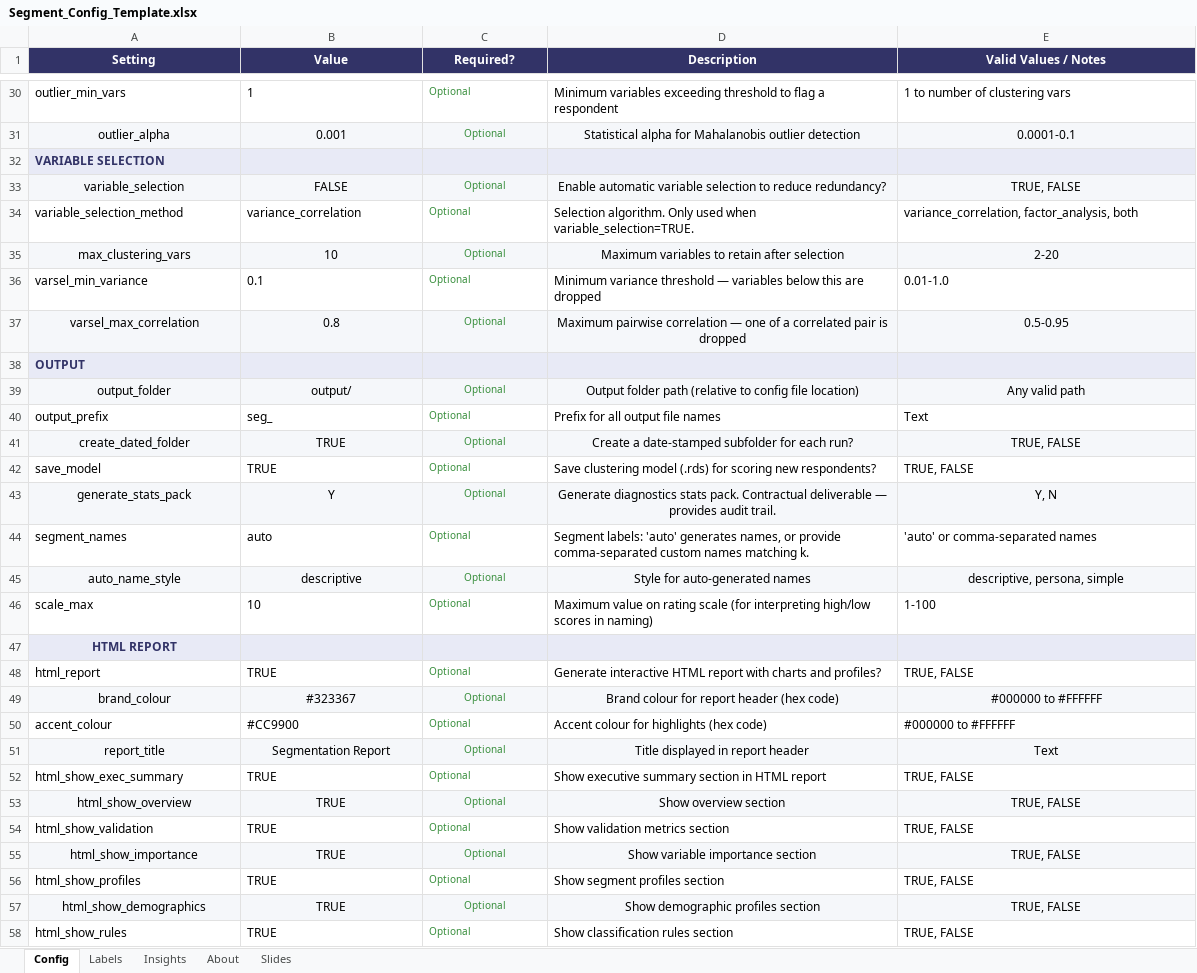
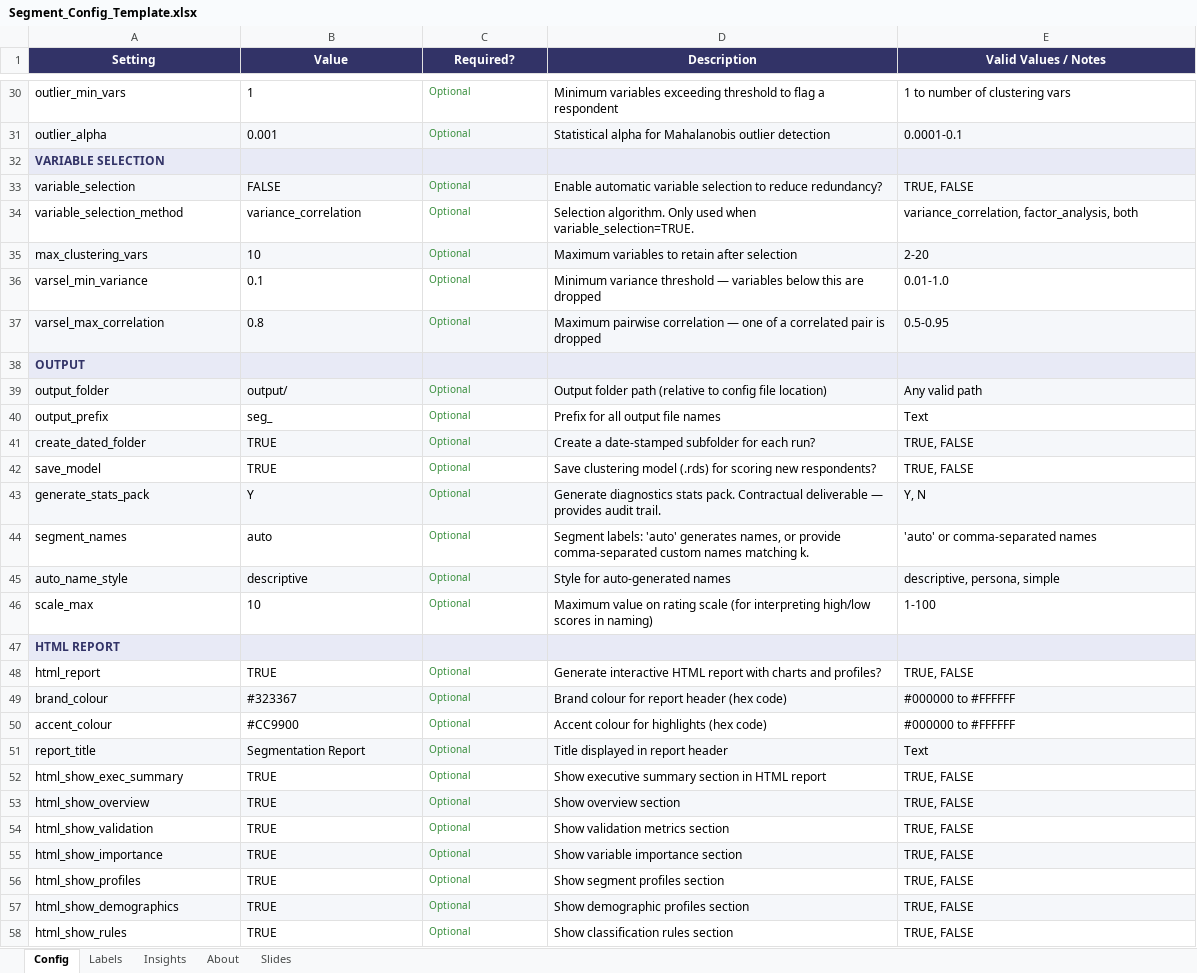
Before and after one commit to DuncanRBrett/Turas, an Excel workbook: modules/segment/docs/templates/Segment_Config_Template.xlsx, sheet Config, drawn as a sheet; only a part is shown, gaps mark what is left out; values as stored, in another font and other column widths than the file's, no borders; the diff covers the shown part only; the diff names each change by its address in the sheet, - before the commit and + after, or states it on an @@ line.

```diff
--- a/modules/segment/docs/templates/Segment_Config_Template.xlsx (sheet Config)
+++ b/modules/segment/docs/templates/Segment_Config_Template.xlsx (sheet Config)
-A31:E31 alignment: center
+A31:E31 alignment: left
-A33:E33 alignment: center
+A33:E33 alignment: left
-A35:E35 alignment: center
+A35:E35 alignment: left
-A37:E37 alignment: center
+A37:E37 alignment: left
-A39:E39 alignment: center
+A39:E39 alignment: left
-A41:E41 alignment: center
+A41:E41 alignment: left
-A43:E43 alignment: center
+A43:E43 alignment: left
-A45:E45 alignment: center
+A45:E45 alignment: left
-A47 alignment: center
+A47 alignment: left
-A49:E49 alignment: center
+A49:E49 alignment: left
-A51:E51 alignment: center
+A51:E51 alignment: left
-A53:E53 alignment: center
+A53:E53 alignment: left
-A55:E55 alignment: center
+A55:E55 alignment: left
-A57:E57 alignment: center
+A57:E57 alignment: left
```
Also changed, not shown: cell formats elsewhere in this sheet, modules/segment/docs/templates/VarSel_Config_Template.xlsx, 3 other files.
